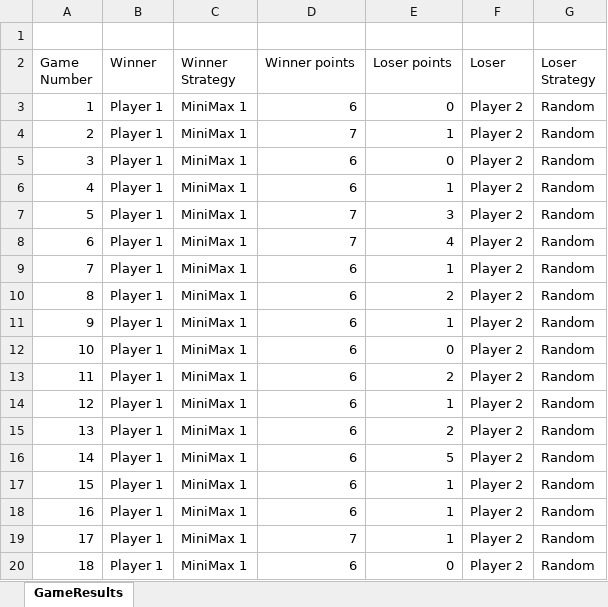
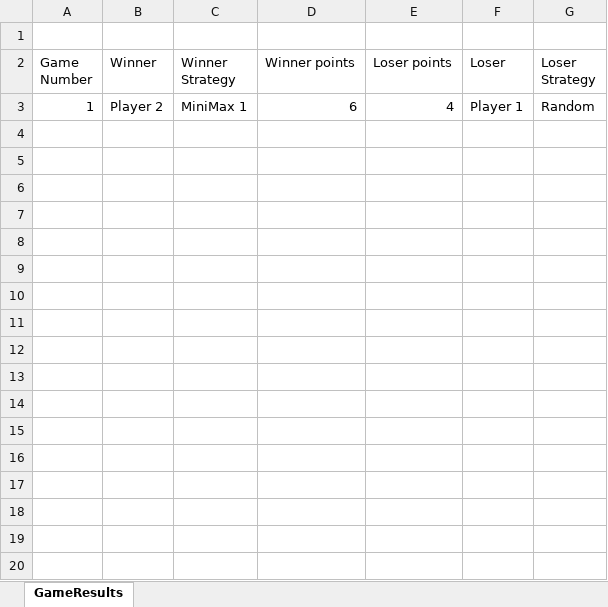
Before and after one commit to Boltaax/Love-Letter, an Excel workbook: game_results.xlsx, sheet GameResults, drawn as a sheet; only a part is shown; values as stored, in another font and other column widths than the file's, no borders; the diff covers the shown part only; the diff names each change by its address in the sheet, - before the commit and + after, or states it on an @@ line.

```diff
--- a/game_results.xlsx (sheet GameResults)
+++ b/game_results.xlsx (sheet GameResults)
-B3 (Winner): Player 1
+B3 (Winner): Player 2
-E3 (Loser points): 0
+E3 (Loser points): 4
-F3 (Loser): Player 2
+F3 (Loser): Player 1
-row 4: 2 | Player 1 | MiniMax 1 | 7 | 1 | Player 2 | Random
-row 5: 3 | Player 1 | MiniMax 1 | 6 | 0 | Player 2 | Random
-row 6: 4 | Player 1 | MiniMax 1 | 6 | 1 | Player 2 | Random
-row 7: 5 | Player 1 | MiniMax 1 | 7 | 3 | Player 2 | Random
-row 8: 6 | Player 1 | MiniMax 1 | 7 | 4 | Player 2 | Random
-row 9: 7 | Player 1 | MiniMax 1 | 6 | 1 | Player 2 | Random
-row 10: 8 | Player 1 | MiniMax 1 | 6 | 2 | Player 2 | Random
-row 11: 9 | Player 1 | MiniMax 1 | 6 | 1 | Player 2 | Random
-row 12: 10 | Player 1 | MiniMax 1 | 6 | 0 | Player 2 | Random
-row 13: 11 | Player 1 | MiniMax 1 | 6 | 2 | Player 2 | Random
-row 14: 12 | Player 1 | MiniMax 1 | 6 | 1 | Player 2 | Random
-row 15: 13 | Player 1 | MiniMax 1 | 6 | 2 | Player 2 | Random
-row 16: 14 | Player 1 | MiniMax 1 | 6 | 5 | Player 2 | Random
-row 17: 15 | Player 1 | MiniMax 1 | 6 | 1 | Player 2 | Random
-row 18: 16 | Player 1 | MiniMax 1 | 6 | 1 | Player 2 | Random
-row 19: 17 | Player 1 | MiniMax 1 | 7 | 1 | Player 2 | Random
-row 20: 18 | Player 1 | MiniMax 1 | 6 | 0 | Player 2 | Random
```
Also changed, not shown: 82 removed rows elsewhere in this sheet, 7 other files.
